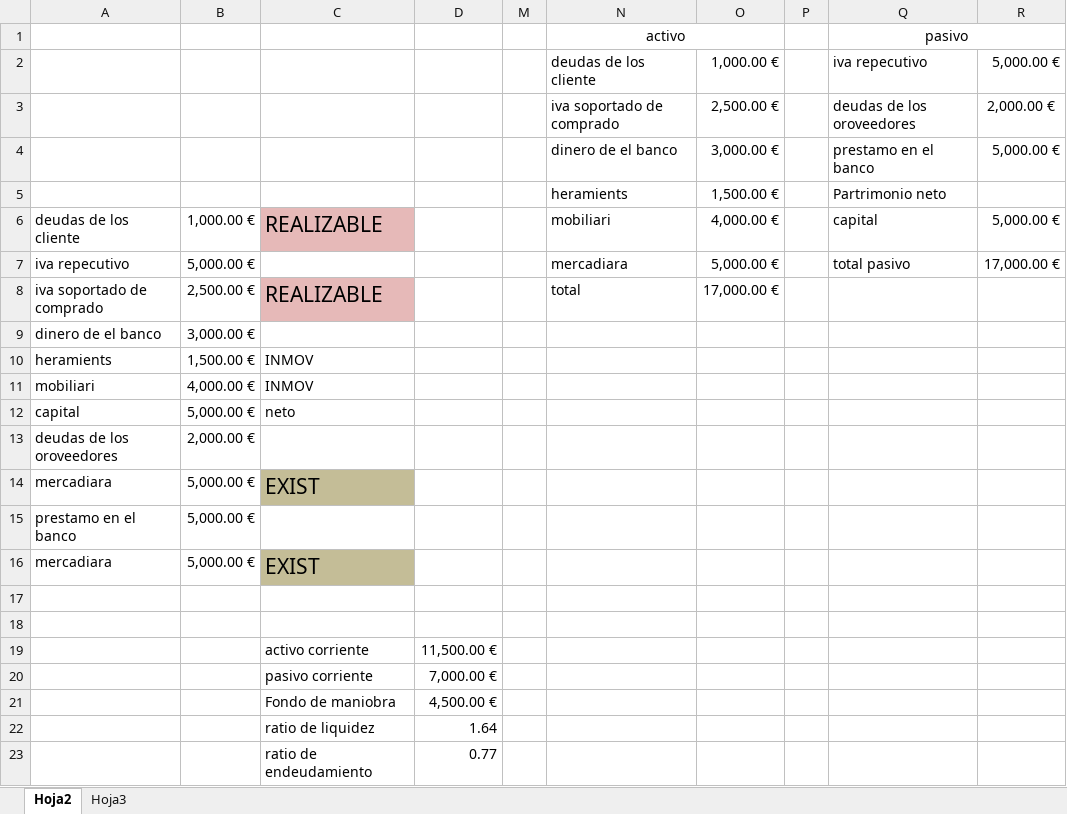
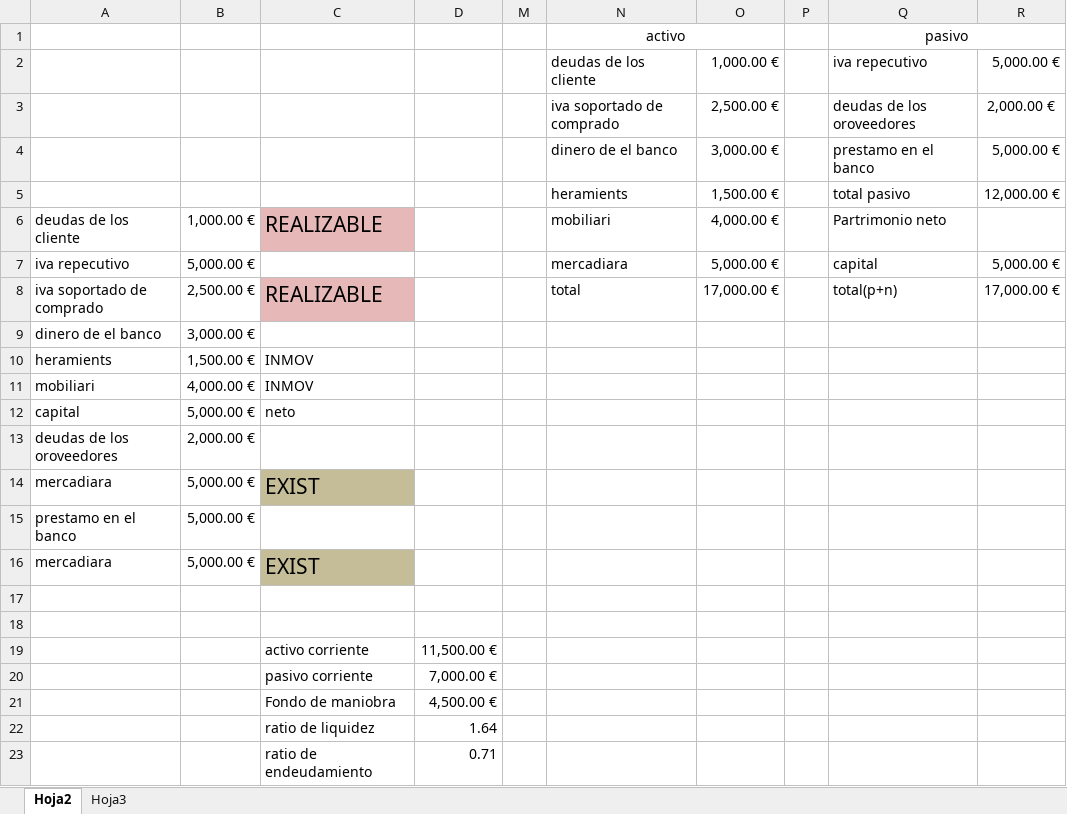
Before and after one commit to MohamedElderkaoui/Empressa-Iniciativa-DAW-Diurno, an Excel workbook: pag190ejer4.xlsx, sheet Hoja2, drawn as a sheet; values as stored, in another font and other column widths than the file's, no borders; the diff names each change by its address in the sheet, - before the commit and + after, or states it on an @@ line.

```diff
--- a/pag190ejer4.xlsx (sheet Hoja2)
+++ b/pag190ejer4.xlsx (sheet Hoja2)
-Q5: Partrimonio neto
+Q5: total pasivo
-R5: (empty)
+R5: 12,000.00 €
-Q6: capital
+Q6: Partrimonio neto
-R6: 5,000.00 €
+R6: (empty)
-Q7: total pasivo
+Q7: capital
-R7: 17,000.00 €
+R7: 5,000.00 €
-Q8: (empty)
+Q8: total(p+n)
-R8: (empty)
+R8: 17,000.00 €
-D23: 0.77
+D23: 0.71
```
Also changed, not shown: pag190ejer6.xlsx, pag190ejer7.xlsx, 1 other file.
